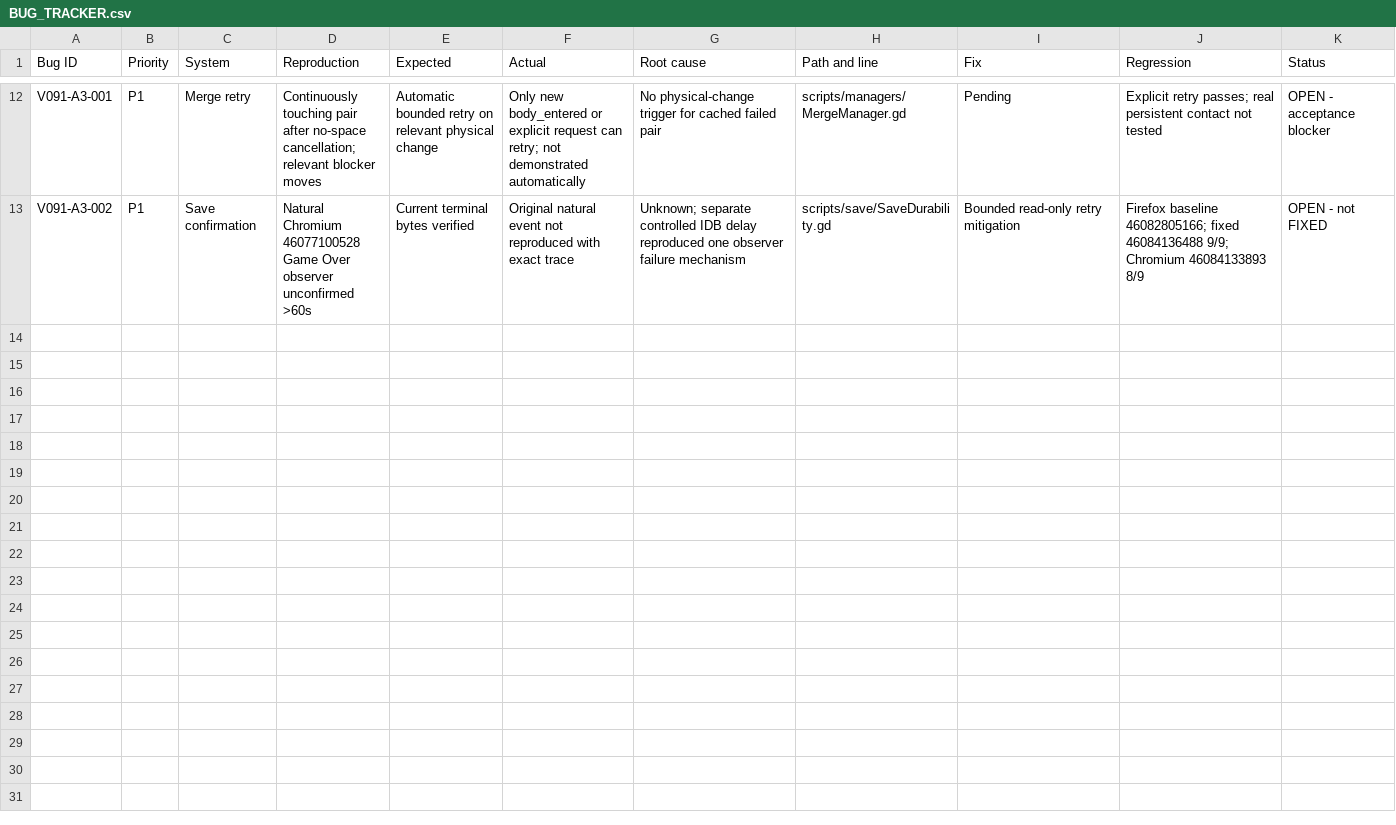
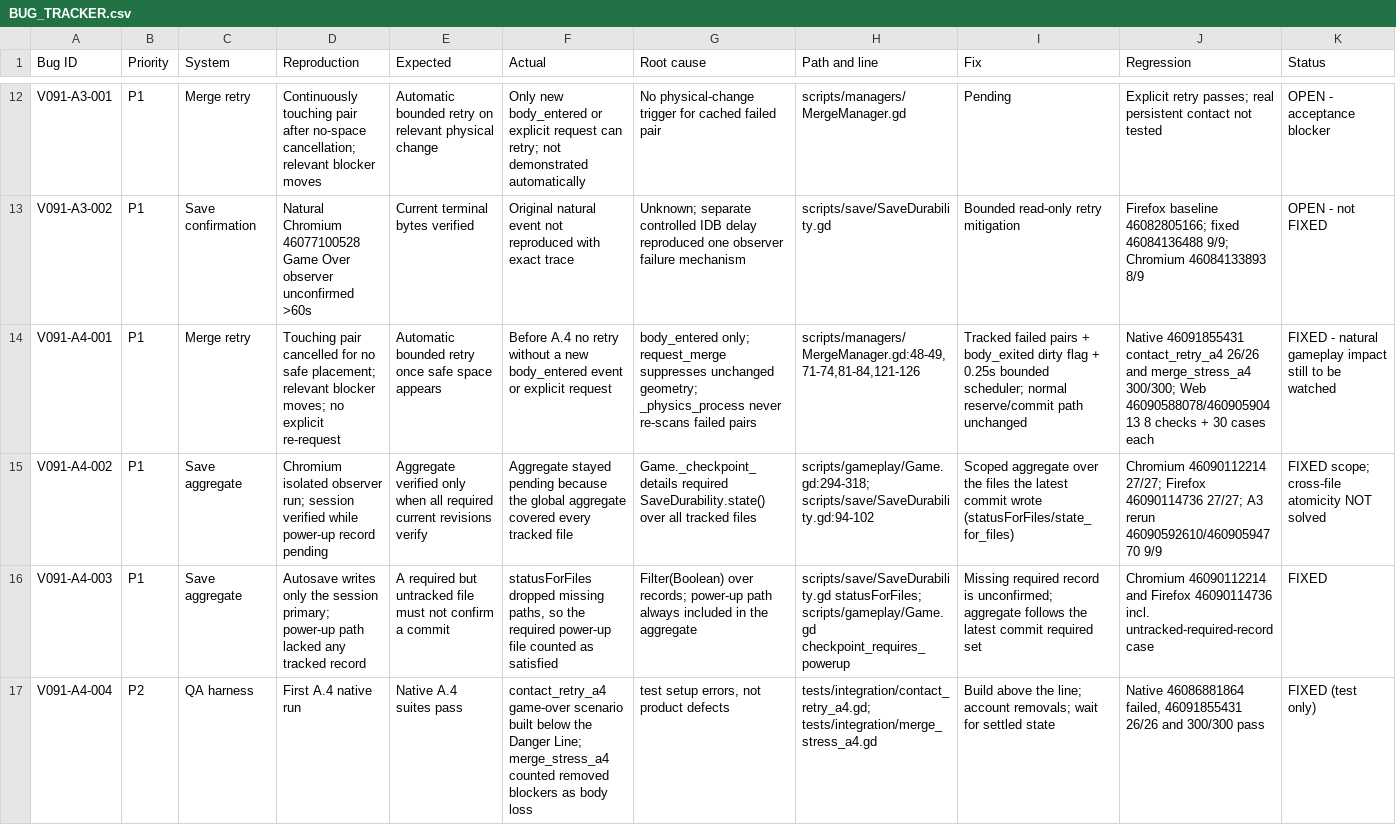
Before and after one commit to sandikovcusu-commits/MergeAnimal, a CSV file: MergeAnimals/BUG_TRACKER.csv, drawn as a sheet; only a part is shown, gaps mark what is left out; the diff covers the shown part only; the diff names each change by its address in the sheet, - before the commit and + after, or states it on an @@ line.

Commit message:
Add A.4 QA evidence and reports
- docs/qa/v091-a4: verbatim browser/native logs for every A.4 run including
  the five failed runs, PROVENANCE.txt with blob SHA-256 values, SHA256SUMS.
- CONTACT_RETRY_REPORT.md, SAVE_OBSERVER_REPORT.md, REGRESSION_REPORT.md
  (A.4 section prepended, earlier A.1/A.2 sections preserved),
  ROOT_CAUSE_ANALYSIS.md, KNOWN_ISSUES.md, CHANGELOG.md, BUG_TRACKER.csv.
- MERGE_STRESS_TEST.csv now holds both the prior A.1 timing rows (suite
  a1-timing) and the new A.4 scheduler matrix (suite a4-scheduler, 300 rows).
- Records failed runs and NOT-run gaps explicitly.

Co-authored-by: arena-agent <297053741+arena-agent@users.noreply.github.com>

```diff
--- a/MergeAnimals/BUG_TRACKER.csv
+++ b/MergeAnimals/BUG_TRACKER.csv
+row 14: V091-A4-001 | P1 | Merge retry | Touching pair cancelled for no safe placement; relevant blocker moves; no explicit re-request | Automatic bounded retry once safe space appears | Before A.4 no retry without a new body_entered event or explicit request | body_entered only; request_merge suppresses unchanged geometry; _physics_process never re-scans failed pairs | scripts/managers/MergeManager.gd:48-49,71-74,81-84,121-126 | Tracked failed pairs + body_exited dirty flag + 0.25s bounded scheduler; normal reserve/commit path unchanged | Native 46091855431 contact_retry_a4 26/26 and merge_stress_a4 300/300; Web 46090588078/46090590413 8 checks + 30 cases each | FIXED - natural gameplay impact still to be watched
+row 15: V091-A4-002 | P1 | Save aggregate | Chromium isolated observer run; session verified while power-up record pending | Aggregate verified only when all required current revisions verify | Aggregate stayed pending because the global aggregate covered every tracked file | Game._checkpoint_details required SaveDurability.state() over all tracked files | scripts/gameplay/Game.gd:294-318; scripts/save/SaveDurability.gd:94-102 | Scoped aggregate over the files the latest commit wrote (statusForFiles/state_for_files) | Chromium 46090112214 27/27; Firefox 46090114736 27/27; A3 rerun 46090592610/46090594770 9/9 | FIXED scope; cross-file atomicity NOT solved
+row 16: V091-A4-003 | P1 | Save aggregate | Autosave writes only the session primary; power-up path lacked any tracked record | A required but untracked file must not confirm a commit | statusForFiles dropped missing paths, so the required power-up file counted as satisfied | Filter(Boolean) over records; power-up path always included in the aggregate | scripts/save/SaveDurability.gd statusForFiles; scripts/gameplay/Game.gd checkpoint_requires_powerup | Missing required record is unconfirmed; aggregate follows the latest commit required set | Chromium 46090112214 and Firefox 46090114736 incl. untracked-required-record case | FIXED
+row 17: V091-A4-004 | P2 | QA harness | First A.4 native run | Native A.4 suites pass | contact_retry_a4 game-over scenario built below the Danger Line; merge_stress_a4 counted removed blockers as body loss | test setup errors, not product defects | tests/integration/contact_retry_a4.gd; tests/integration/merge_stress_a4.gd | Build above the line; account removals; wait for settled state | Native 46086881864 failed, 46091855431 26/26 and 300/300 pass | FIXED (test only)
```
Also changed, not shown: 3 added rows elsewhere in this file, 32 other files.
